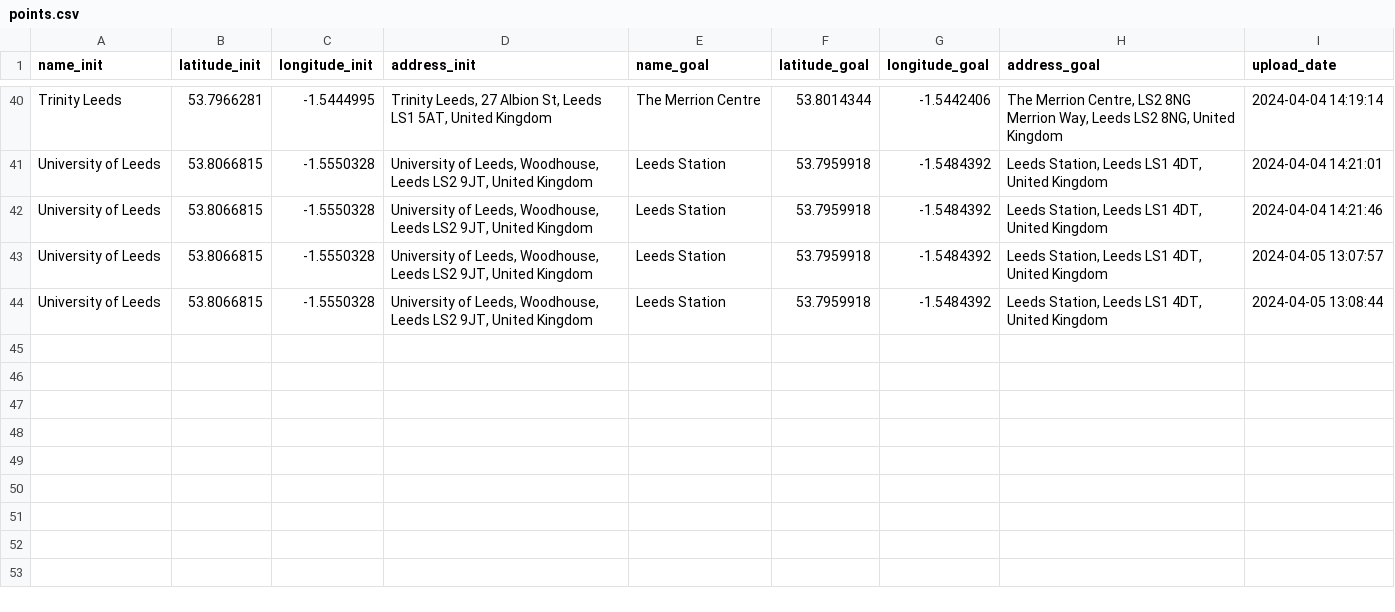
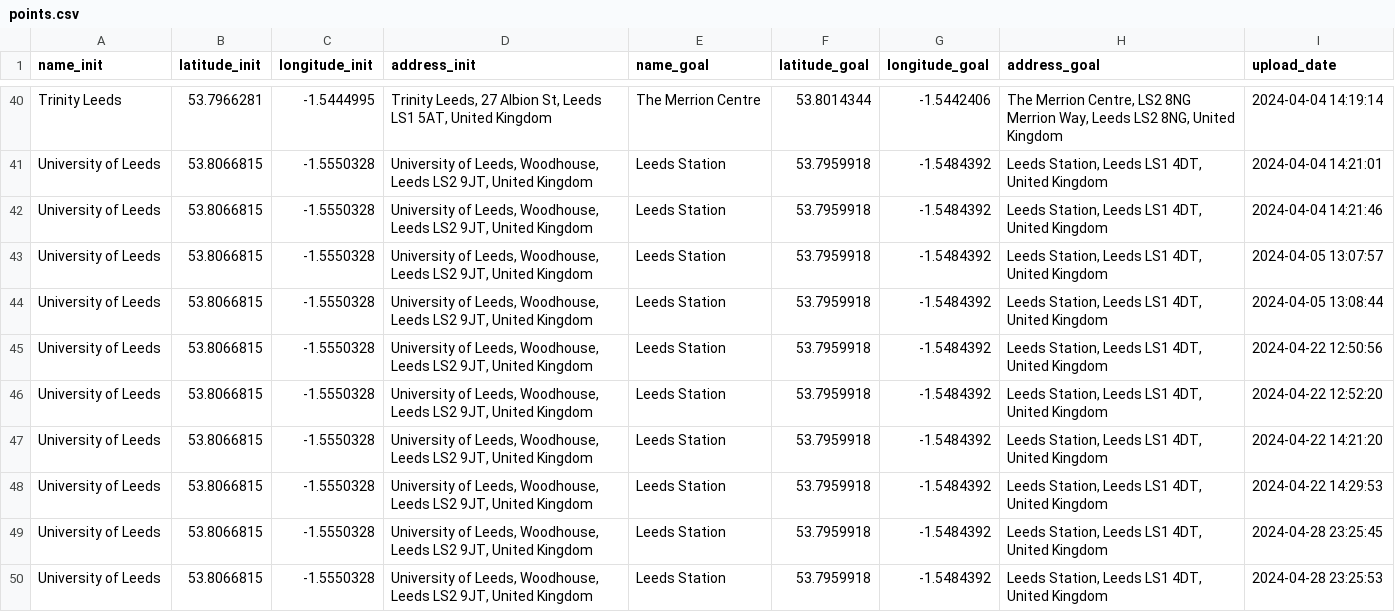
Before and after one commit to shasha-nabila/Journey-Tracker-App, a CSV file: points.csv, drawn as a sheet; only a part is shown, gaps mark what is left out; the diff names each change by its address in the sheet, - before the commit and + after, or states it on an @@ line.

```diff
--- a/points.csv
+++ b/points.csv
+row 45: University of Leeds | 53.8066815 | -1.5550328 | University of Leeds, Woodhouse, Leeds LS2 9JT, United Kingdom | Leeds Station | 53.7959918 | -1.5484392 | Leeds Station, Leeds LS1 4DT, United Kingdom | 2024-04-22 12:50:56
+row 46: University of Leeds | 53.8066815 | -1.5550328 | University of Leeds, Woodhouse, Leeds LS2 9JT, United Kingdom | Leeds Station | 53.7959918 | -1.5484392 | Leeds Station, Leeds LS1 4DT, United Kingdom | 2024-04-22 12:52:20
+row 47: University of Leeds | 53.8066815 | -1.5550328 | University of Leeds, Woodhouse, Leeds LS2 9JT, United Kingdom | Leeds Station | 53.7959918 | -1.5484392 | Leeds Station, Leeds LS1 4DT, United Kingdom | 2024-04-22 14:21:20
+row 48: University of Leeds | 53.8066815 | -1.5550328 | University of Leeds, Woodhouse, Leeds LS2 9JT, United Kingdom | Leeds Station | 53.7959918 | -1.5484392 | Leeds Station, Leeds LS1 4DT, United Kingdom | 2024-04-22 14:29:53
+row 49: University of Leeds | 53.8066815 | -1.5550328 | University of Leeds, Woodhouse, Leeds LS2 9JT, United Kingdom | Leeds Station | 53.7959918 | -1.5484392 | Leeds Station, Leeds LS1 4DT, United Kingdom | 2024-04-28 23:25:45
+row 50: University of Leeds | 53.8066815 | -1.5550328 | University of Leeds, Woodhouse, Leeds LS2 9JT, United Kingdom | Leeds Station | 53.7959918 | -1.5484392 | Leeds Station, Leeds LS1 4DT, United Kingdom | 2024-04-28 23:25:53
```
Also changed, not shown: distance.csv, 9 other files.
